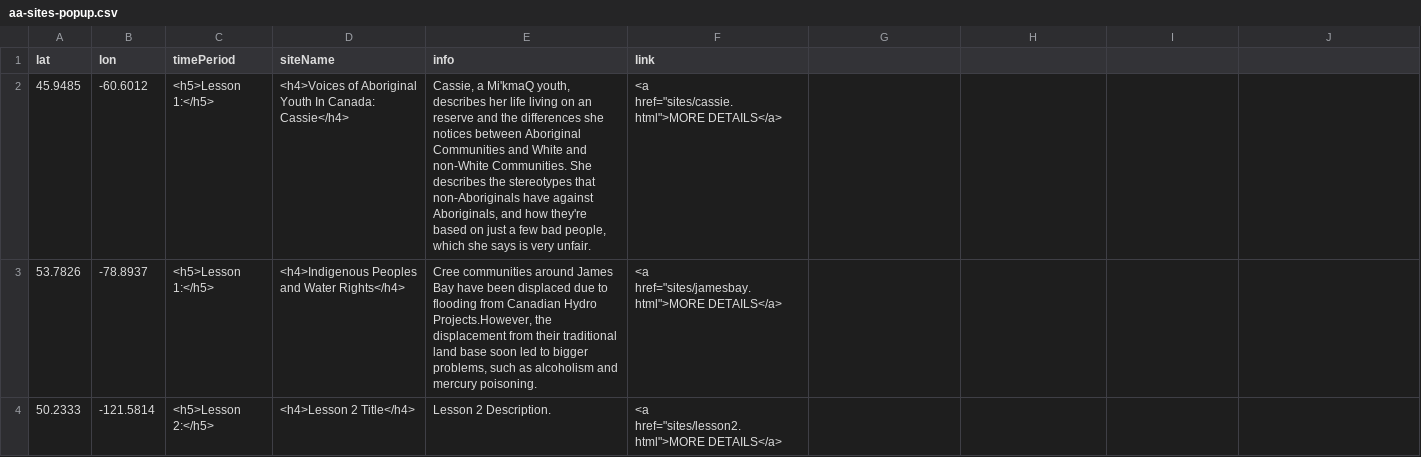
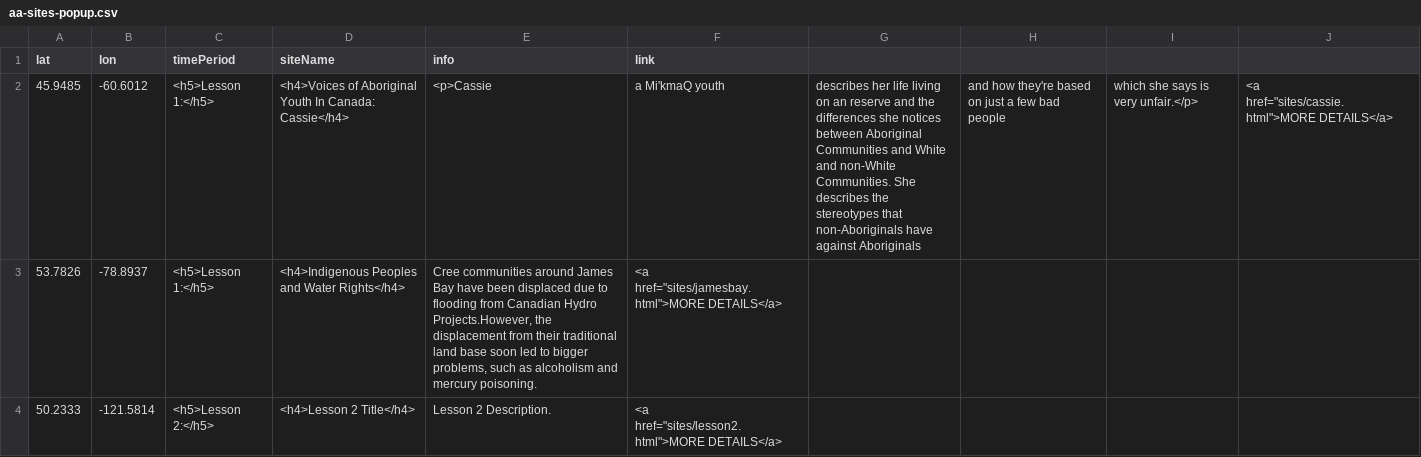
Before and after one commit to smol023/FNMI, a CSV file: sites/aa-sites-popup.csv, drawn as a sheet.

Commit message:
Update aa-sites-popup.csv

```diff
--- a/sites/aa-sites-popup.csv
+++ b/sites/aa-sites-popup.csv
@@ -1,3 +1,3 @@
 lat,lon,timePeriod,siteName,info,link
-45.9485, -60.6012,<h5>Lesson 1:</h5>,<h4>Voices of Aboriginal Youth In Canada: Cassie</h4>,"Cassie, a Mi'kmaQ youth, describes her life living on an reserve and the differences she notices between Aboriginal Communities and White and non-White Communities. She describes the stereotypes that non-Aboriginals have against Aboriginals, and how they're based on just a few bad people, which she says is very unfair.",<a href="sites/cassie.html">MORE DETAILS</a>
+45.9485, -60.6012,<h5>Lesson 1:</h5>,<h4>Voices of Aboriginal Youth In Canada: Cassie</h4>,<p>Cassie, a Mi'kmaQ youth, describes her life living on an reserve and the differences she notices between Aboriginal Communities and White and non-White Communities. She describes the stereotypes that non-Aboriginals have against Aboriginals, and how they're based on just a few bad people, which she says is very unfair.</p>,<a href="sites/cassie.html">MORE DETAILS</a>
 53.7826, -78.8937,<h5>Lesson 1:</h5>,<h4>Indigenous Peoples and Water Rights</h4>,"Cree communities around James Bay have been displaced due to flooding from Canadian Hydro Projects.However, the displacement from their traditional land base soon led to bigger problems, such as alcoholism and mercury poisoning.",<a href="sites/jamesbay.html">MORE DETAILS</a>
```
